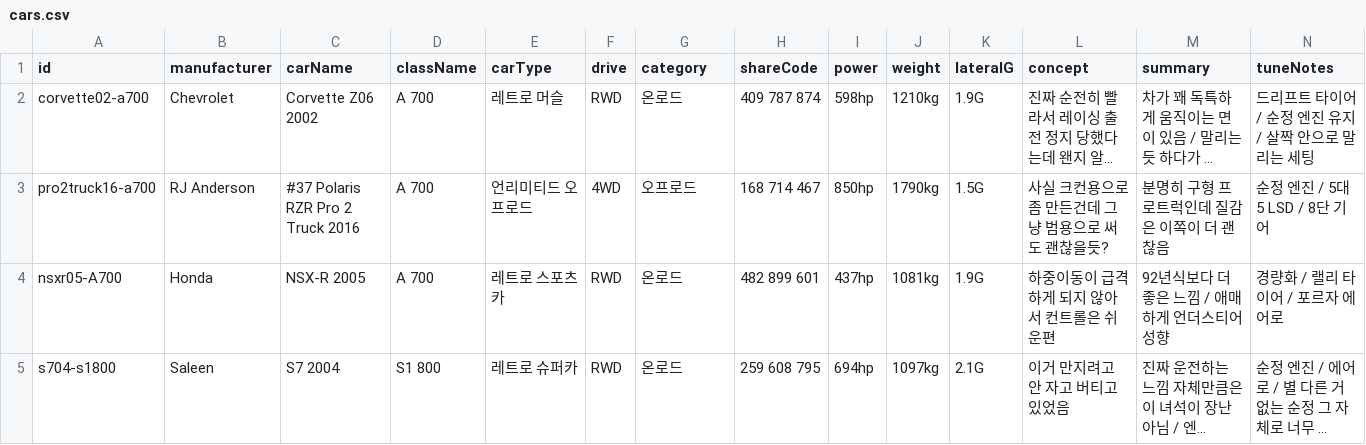
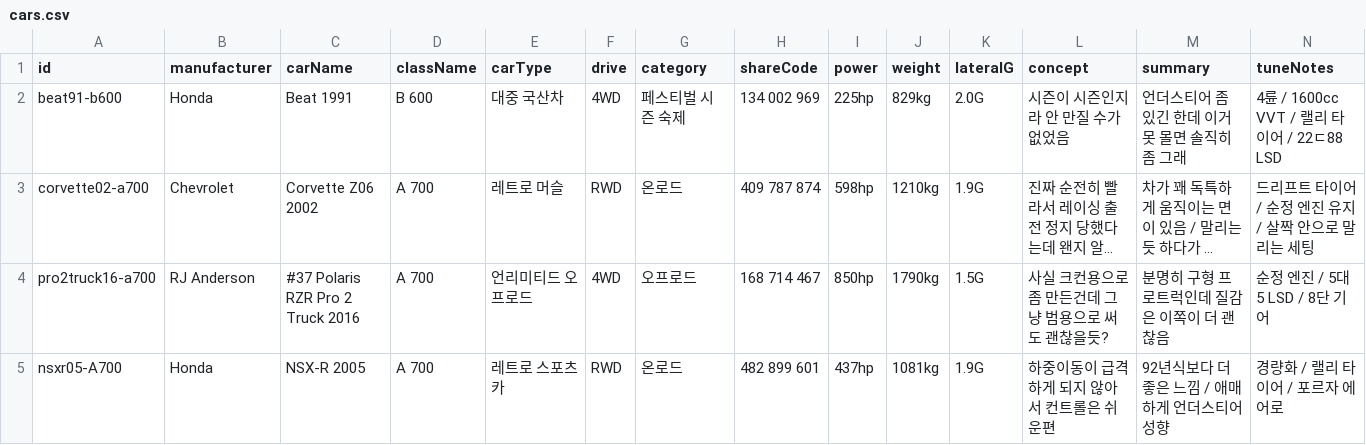
Before and after one commit to Lepe1210/forza6-tuning-archive-lepe, a CSV file: data/cars.csv, drawn as a sheet; only a part is shown; the shorter side is filled out with more unchanged rows; long unchanged cells end in …; rows hold the shown columns only; the diff names each change by its address in the sheet, - before the commit and + after, or states it on an @@ line.

```diff
--- a/data/cars.csv
+++ b/data/cars.csv
+row 2: beat91-b600 | Honda | Beat 1991 | B 600 | 대중 국산차 | 4WD | 페스티벌 시즌 숙제 | 134 002 969 | 225hp | 829kg | 2.0G | 시즌이 시즌인지라 안 만질 수가 없었음 | 언더스티어 좀 있긴 한데 이거 못 몰면 솔직히 좀 그래 | 4륜 / 1600cc VVT / 랠리 타이어 / 22ㄷ88 LSD
```
Also changed, not shown: 2 other files.
